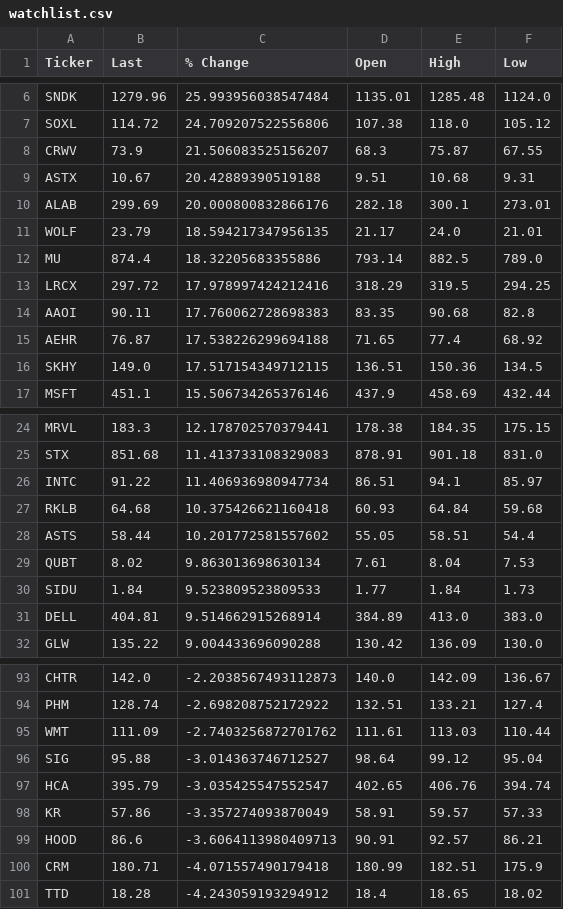
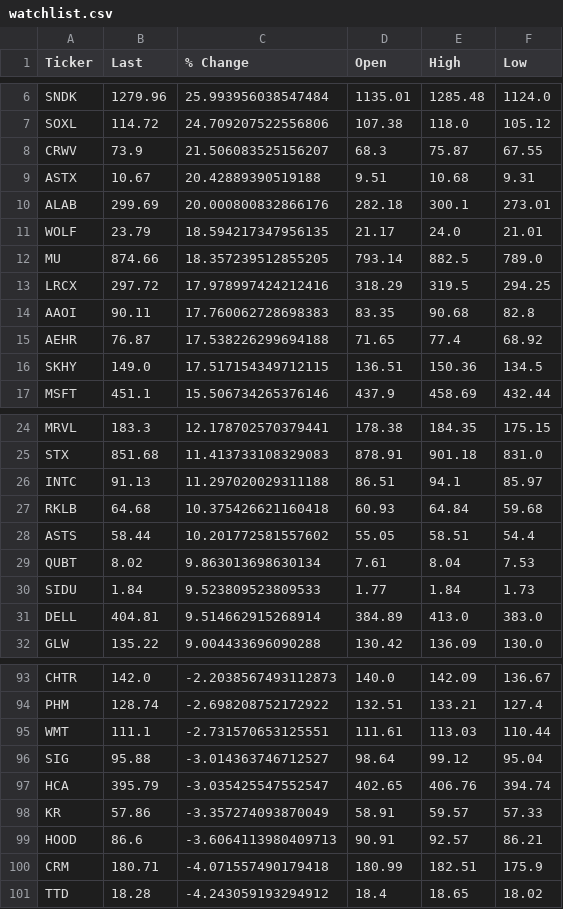
Before and after one commit to chakrikk/vol_scanner, a CSV file: data/watchlist.csv, drawn as a sheet; only a part is shown, gaps mark what is left out.

```diff
--- a/data/watchlist.csv
+++ b/data/watchlist.csv
@@ -11,3 +11,3 @@ ALAB,299.69,20.000800832866176,282.18,300.1,273.01
 WOLF,23.79,18.594217347956135,21.17,24.0,21.01
-MU,874.4,18.32205683355886,793.14,882.5,789.0
+MU,874.66,18.357239512855205,793.14,882.5,789.0
 LRCX,297.72,17.978997424212416,318.29,319.5,294.25
@@ -25,3 +25,3 @@ MRVL,183.3,12.178702570379441,178.38,184.35,175.15
 STX,851.68,11.413733108329083,878.91,901.18,831.0
-INTC,91.22,11.406936980947734,86.51,94.1,85.97
+INTC,91.13,11.297020029311188,86.51,94.1,85.97
 RKLB,64.68,10.375426621160418,60.93,64.84,59.68
@@ -94,3 +94,3 @@ CHTR,142.0,-2.2038567493112873,140.0,142.09,136.67
 PHM,128.74,-2.698208752172922,132.51,133.21,127.4
-WMT,111.09,-2.7403256872701762,111.61,113.03,110.44
+WMT,111.1,-2.731570653125551,111.61,113.03,110.44
 SIG,95.88,-3.014363746712527,98.64,99.12,95.04
```
Also changed, not shown: data/scanner-results.csv.
